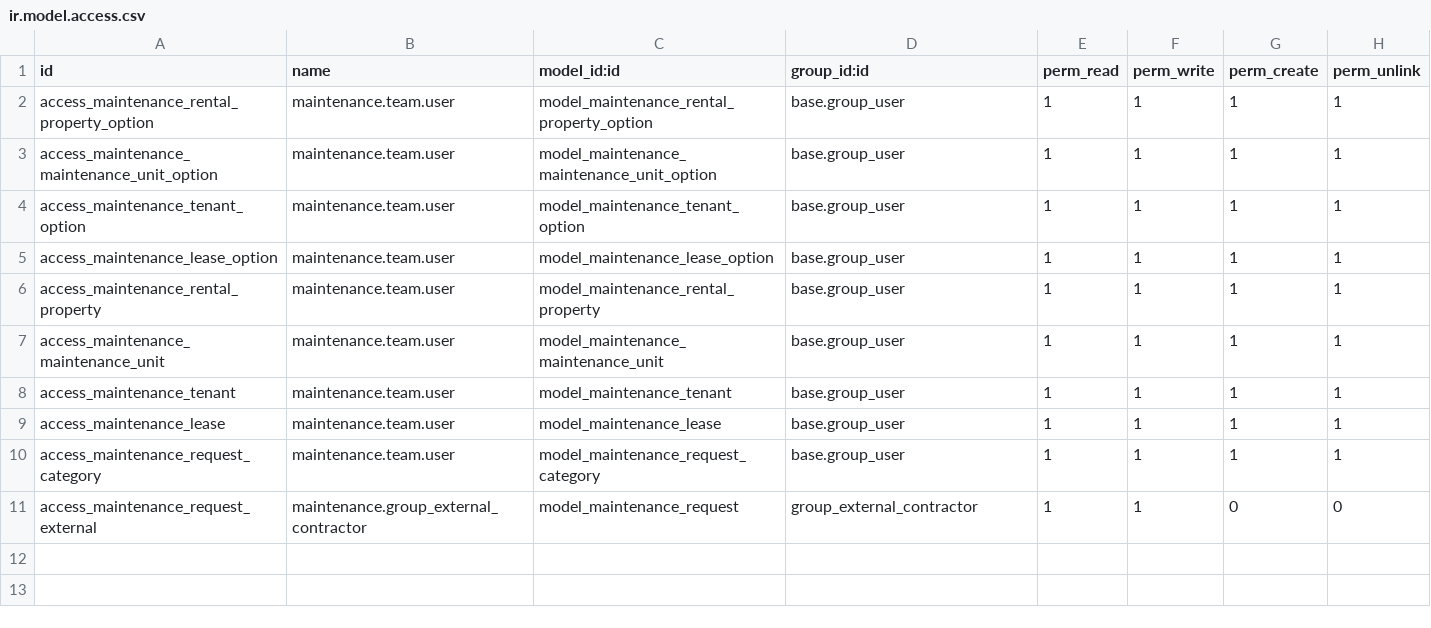
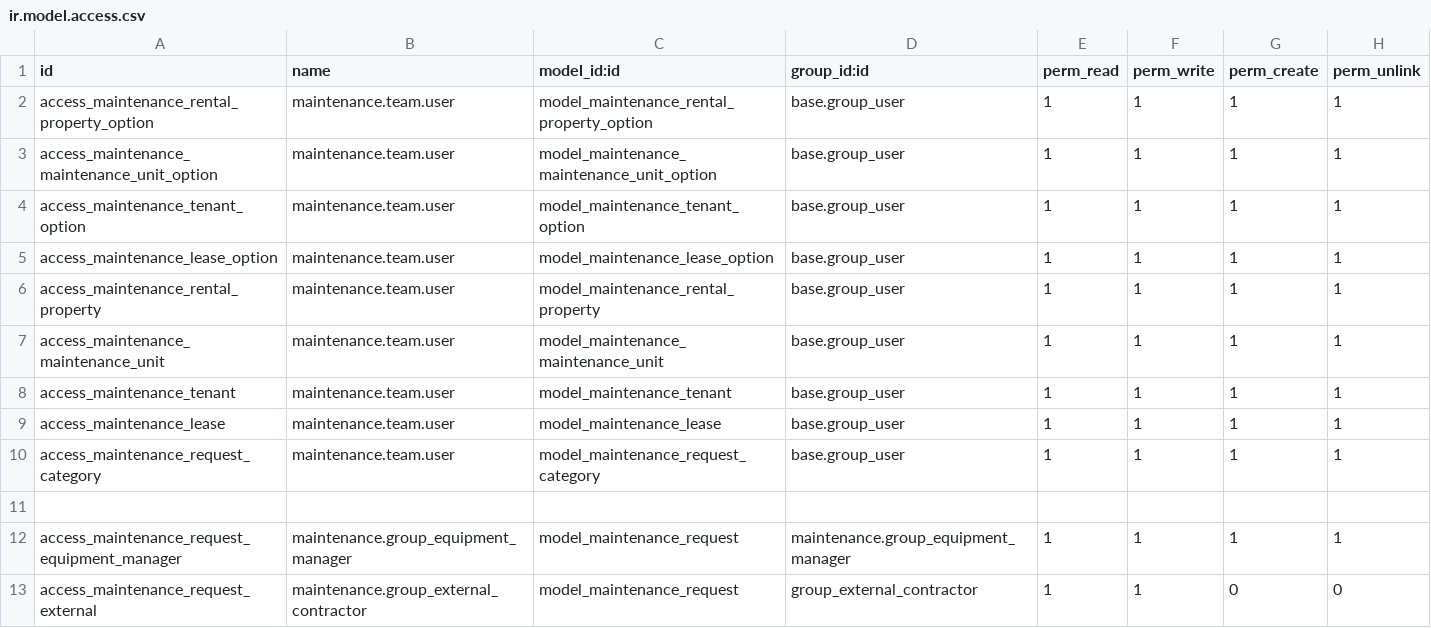
Before and after one commit to Bostads-AB-Mimer/onecore-odoo, a CSV file: onecore_maintenance_extension/security/ir.model.access.csv, drawn as a sheet.

Commit message:
Removes CRUD permissions on maintenance model for internal users

```diff
--- a/onecore_maintenance_extension/security/ir.model.access.csv
+++ b/onecore_maintenance_extension/security/ir.model.access.csv
@@ -10,2 +10,4 @@ access_maintenance_lease,maintenance.team.user,model_maintenance_lease,base.grou
 access_maintenance_request_category,maintenance.team.user,model_maintenance_request_category,base.group_user,1,1,1,1
+
+access_maintenance_request_equipment_manager,maintenance.group_equipment_manager,model_maintenance_request,maintenance.group_equipment_manager,1,1,1,1
 access_maintenance_request_external,maintenance.group_external_contractor,model_maintenance_request,group_external_contractor,1,1,0,0
```
Also changed, not shown: 6 other files.
